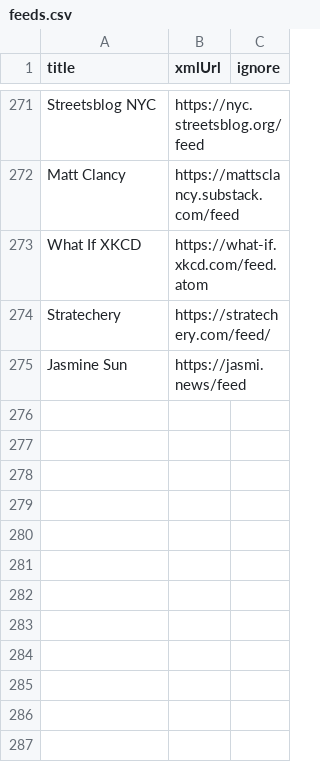
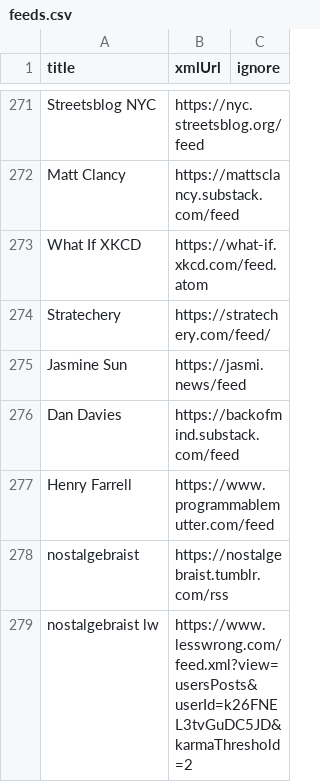
Before and after one commit to chart-code/static-rss, a CSV file: feeds.csv, drawn as a sheet; only a part is shown, gaps mark what is left out; the diff names each change by its address in the sheet, - before the commit and + after, or states it on an @@ line.

```diff
--- a/feeds.csv
+++ b/feeds.csv
+row 276: Dan Davies | https://backofmind.substack.com/feed
+row 277: Henry Farrell | https://www.programmablemutter.com/feed
+row 278: nostalgebraist | https://nostalgebraist.tumblr.com/rss
+row 279: nostalgebraist lw | https://www.lesswrong.com/feed.xml?view=usersPosts&userId=k26FNEL3tvGuDC5JD&karmaThreshold=2
```
